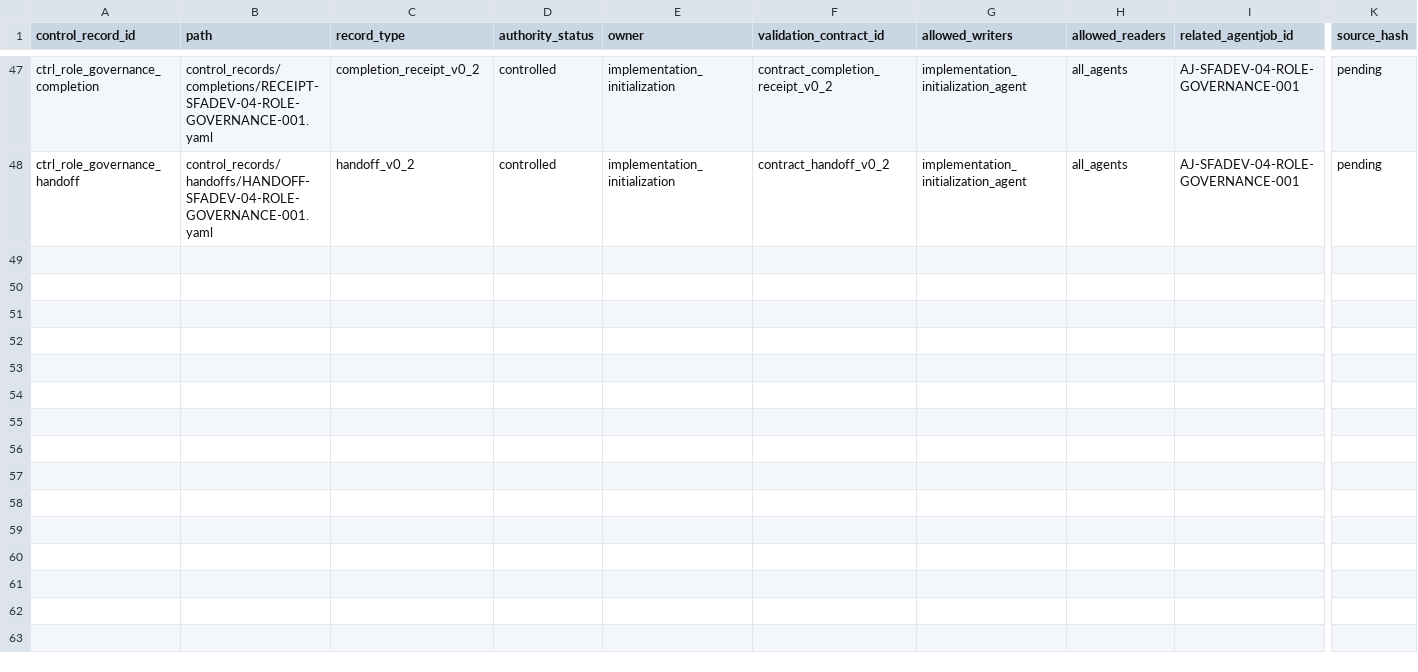
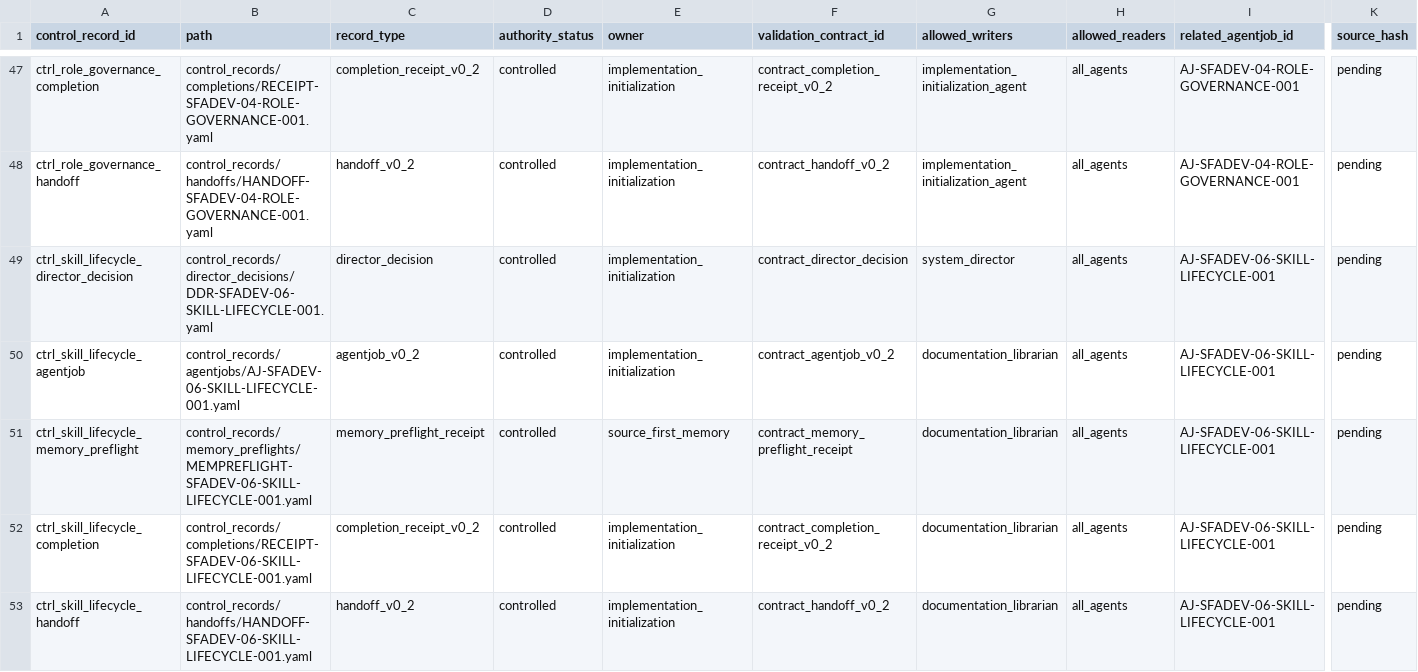
Before and after one commit to AngryOwlAI/Sys4AI-dev, a CSV file: sys-for-ai/registries/control_record_registry.csv, drawn as a sheet; only a part is shown, gaps mark what is left out; rows hold the shown columns only; the diff names each change by its address in the sheet, - before the commit and + after, or states it on an @@ line.

```diff
--- a/sys-for-ai/registries/control_record_registry.csv
+++ b/sys-for-ai/registries/control_record_registry.csv
+row 49: ctrl_skill_lifecycle_director_decision | control_records/director_decisions/DDR-SFADEV-06-SKILL-LIFECYCLE-001.yaml | director_decision | controlled | implementation_initialization | contract_director_decision | system_director | all_agents | AJ-SFADEV-06-SKILL-LIFECYCLE-001 | pending
+row 50: ctrl_skill_lifecycle_agentjob | control_records/agentjobs/AJ-SFADEV-06-SKILL-LIFECYCLE-001.yaml | agentjob_v0_2 | controlled | implementation_initialization | contract_agentjob_v0_2 | documentation_librarian | all_agents | AJ-SFADEV-06-SKILL-LIFECYCLE-001 | pending
+row 51: ctrl_skill_lifecycle_memory_preflight | control_records/memory_preflights/MEMPREFLIGHT-SFADEV-06-SKILL-LIFECYCLE-001.yaml | memory_preflight_receipt | controlled | source_first_memory | contract_memory_preflight_receipt | documentation_librarian | all_agents | AJ-SFADEV-06-SKILL-LIFECYCLE-001 | pending
+row 52: ctrl_skill_lifecycle_completion | control_records/completions/RECEIPT-SFADEV-06-SKILL-LIFECYCLE-001.yaml | completion_receipt_v0_2 | controlled | implementation_initialization | contract_completion_receipt_v0_2 | documentation_librarian | all_agents | AJ-SFADEV-06-SKILL-LIFECYCLE-001 | pending
+row 53: ctrl_skill_lifecycle_handoff | control_records/handoffs/HANDOFF-SFADEV-06-SKILL-LIFECYCLE-001.yaml | handoff_v0_2 | controlled | implementation_initialization | contract_handoff_v0_2 | documentation_librarian | all_agents | AJ-SFADEV-06-SKILL-LIFECYCLE-001 | pending
```
Also changed, not shown: sys-for-ai/registries/agentjob_registry.csv, sys-for-ai/registries/director_decision_registry.csv, 39 other files.
